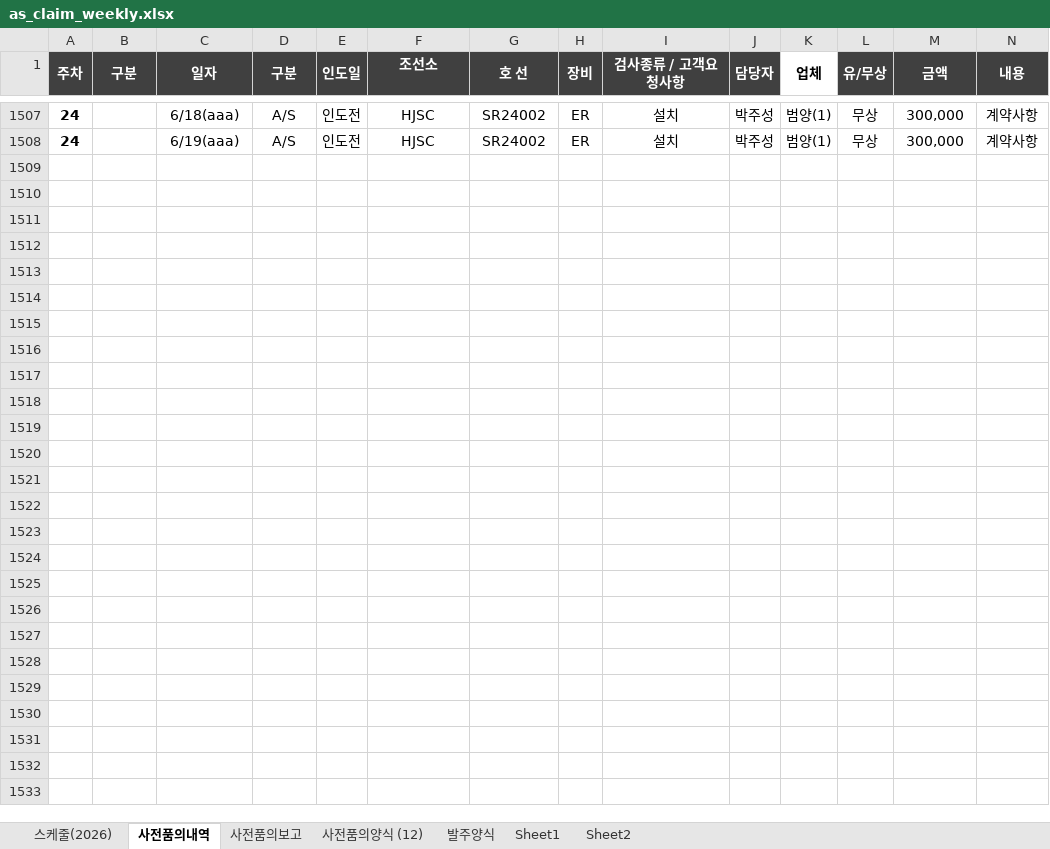
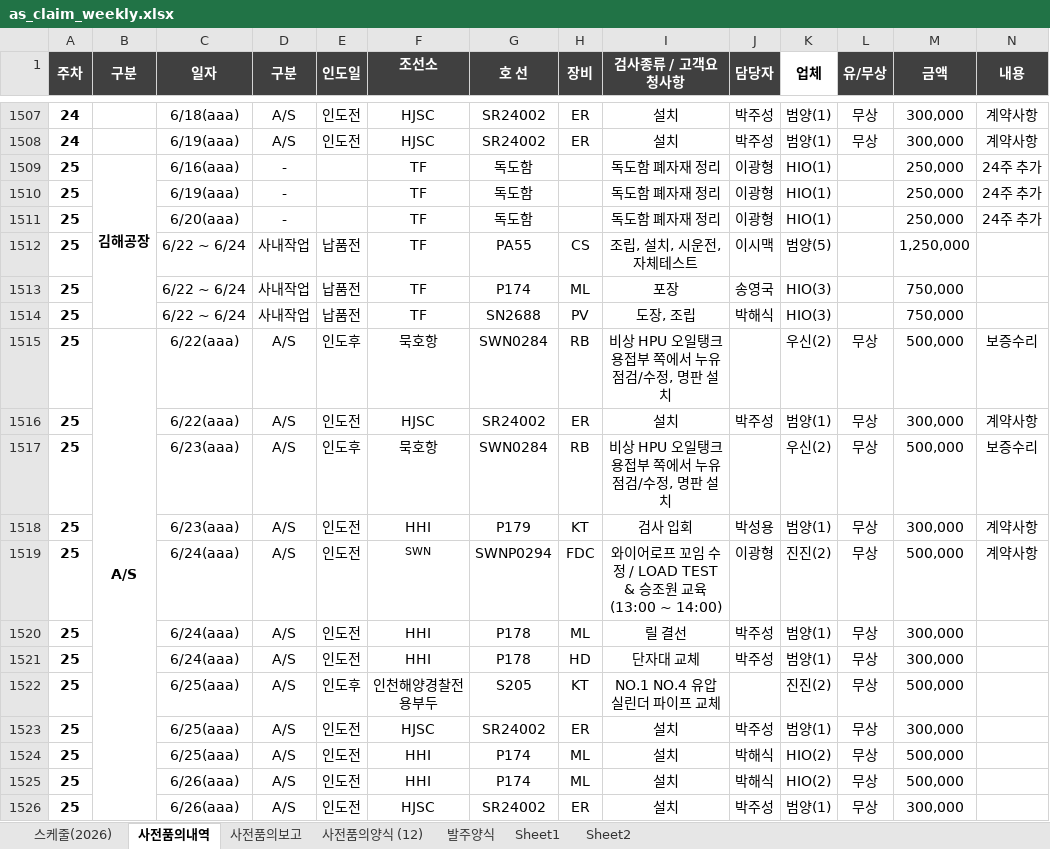
Before and after one commit to andaiga-create/weekly-schedule, an Excel workbook: as_claim_weekly.xlsx, sheet 사전품의내역, drawn as a sheet; only a part is shown, gaps mark what is left out; values as stored, in another font and other column widths than the file's, no borders; rows hold the shown columns only; the diff names each change by its address in the sheet, - before the commit and + after, or states it on an @@ line.

```diff
--- a/as_claim_weekly.xlsx (sheet 사전품의내역)
+++ b/as_claim_weekly.xlsx (sheet 사전품의내역)
+row 1509: 25 | 김해공장 | 6/16(aaa) | - |  | TF | 독도함 |  | 독도함 폐자재 정리 | 이광형 | HIO(1) |  | 250,000 | 24주 추가
+row 1510: 25 |  | 6/19(aaa) | - |  | TF | 독도함 |  | 독도함 폐자재 정리 | 이광형 | HIO(1) |  | 250,000 | 24주 추가
+row 1511: 25 |  | 6/20(aaa) | - |  | TF | 독도함 |  | 독도함 폐자재 정리 | 이광형 | HIO(1) |  | 250,000 | 24주 추가
+row 1512: 25 |  | 6/22 ~ 6/24 | 사내작업 | 납품전 | TF | PA55 | CS | 조립, 설치, 시운전, 자체테스트 | 이시맥 | 범양(5) |  | 1,250,000
+row 1513: 25 |  | 6/22 ~ 6/24 | 사내작업 | 납품전 | TF | P174 | ML | 포장 | 송영국 | HIO(3) |  | 750,000
+row 1514: 25 |  | 6/22 ~ 6/24 | 사내작업 | 납품전 | TF | SN2688 | PV | 도장, 조립 | 박해식 | HIO(3) |  | 750,000
+row 1515: 25 | A/S | 6/22(aaa) | A/S | 인도후 | 묵호항 | SWN0284 | RB | 비상 HPU 오일탱크 용접부 쪽에서 누유 점검/수정, 명판 설치 |  | 우신(2) | 무상 | 500,000 | 보증수리
+row 1516: 25 |  | 6/22(aaa) | A/S | 인도전 | HJSC | SR24002 | ER | 설치 | 박주성 | 범양(1) | 무상 | 300,000 | 계약사항
+row 1517: 25 |  | 6/23(aaa) | A/S | 인도후 | 묵호항 | SWN0284 | RB | 비상 HPU 오일탱크 용접부 쪽에서 누유 점검/수정, 명판 설치 |  | 우신(2) | 무상 | 500,000 | 보증수리
+row 1518: 25 |  | 6/23(aaa) | A/S | 인도전 | HHI | P179 | KT | 검사 입회 | 박성용 | 범양(1) | 무상 | 300,000 | 계약사항
+row 1519: 25 |  | 6/24(aaa) | A/S | 인도전 | SWN | SWNP0294 | FDC | 와이어로프 꼬임 수정 / LOAD TEST & 승조원 교육 (13:00 ~ 14:00) | 이광형 | 진진(2) | 무상 | 500,000 | 계약사항
+row 1520: 25 |  | 6/24(aaa) | A/S | 인도전 | HHI | P178 | ML | 릴 결선 | 박주성 | 범양(1) | 무상 | 300,000
+row 1521: 25 |  | 6/24(aaa) | A/S | 인도전 | HHI | P178 | HD | 단자대 교체 | 박주성 | 범양(1) | 무상 | 300,000
+row 1522: 25 |  | 6/25(aaa) | A/S | 인도후 | 인천해양경찰전용부두 | S205 | KT | NO.1 NO.4 유압 실린더 파이프 교체 |  | 진진(2) | 무상 | 500,000
+row 1523: 25 |  | 6/25(aaa) | A/S | 인도전 | HJSC | SR24002 | ER | 설치 | 박주성 | 범양(1) | 무상 | 300,000
+row 1524: 25 |  | 6/25(aaa) | A/S | 인도전 | HHI | P174 | ML | 설치 | 박해식 | HIO(2) | 무상 | 500,000
+row 1525: 25 |  | 6/26(aaa) | A/S | 인도전 | HHI | P174 | ML | 설치 | 박해식 | HIO(2) | 무상 | 500,000
+row 1526: 25 |  | 6/26(aaa) | A/S | 인도전 | HJSC | SR24002 | ER | 설치 | 박주성 | 범양(1) | 무상 | 300,000
```
Also changed, not shown: sheet 사전품의양식 (12), sheet 스케줄(2026), sheet 사전품의보고, formulas that keep their value.
